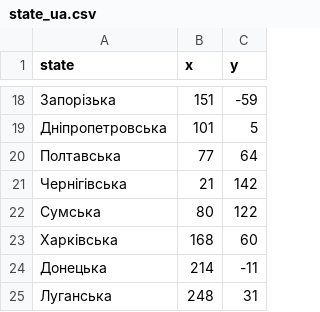
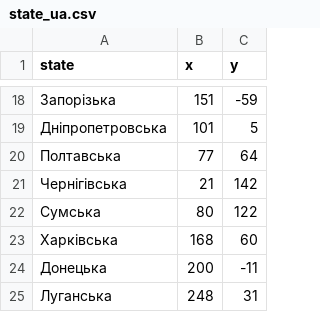
Before and after one commit to Nevojt/school, a CSV file: ua_state_game/state_ua.csv, drawn as a sheet; only a part is shown, gaps mark what is left out.

Commit message:
updated data

```diff
--- a/ua_state_game/state_ua.csv
+++ b/ua_state_game/state_ua.csv
@@ -23,3 +23,3 @@ state,x,y
 Харківська, 168, 60
-Донецька, 214, -11
+Донецька, 200, -11
 Луганська, 248, 31
```
Also changed, not shown: 10 other files.
